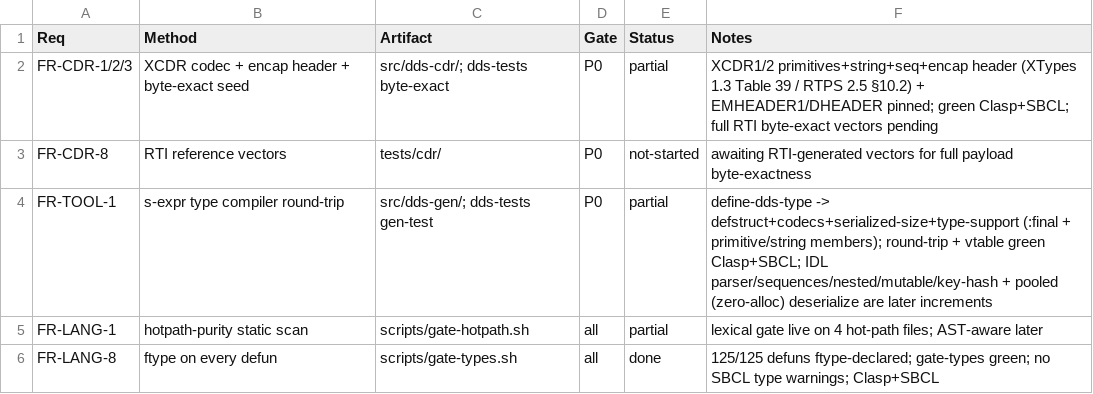
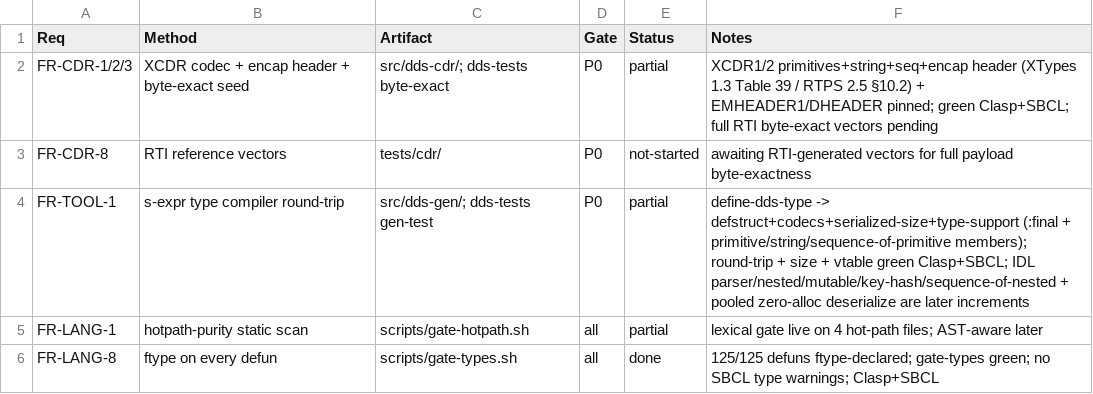
Before and after one commit to goenninger-b-t/dds, a CSV file: docs/verification.csv, drawn as a sheet; only a part is shown.

```diff
--- a/docs/verification.csv
+++ b/docs/verification.csv
@@ -3,3 +3,3 @@ FR-CDR-1/2/3,XCDR codec + encap header + byte-exact seed,src/dds-cdr/; dds-tests
 FR-CDR-8,RTI reference vectors,tests/cdr/,P0,not-started,awaiting RTI-generated vectors for full payload byte-exactness
-FR-TOOL-1,s-expr type compiler round-trip,src/dds-gen/; dds-tests gen-test,P0,partial,define-dds-type -> defstruct+codecs+serialized-size+type-support (:final + primitive/string members); round-trip + vtable green Clasp+SBCL; IDL parser/sequences/nested/mutable/key-hash + pooled (zero-alloc) deserialize are later increments
+FR-TOOL-1,s-expr type compiler round-trip,src/dds-gen/; dds-tests gen-test,P0,partial,define-dds-type -> defstruct+codecs+serialized-size+type-support (:final + primitive/string/sequence-of-primitive members); round-trip + size + vtable green Clasp+SBCL; IDL parser/nested/mutable/key-hash/sequence-of-nested + pooled zero-alloc deserialize are later increments
 FR-LANG-1,hotpath-purity static scan,scripts/gate-hotpath.sh,all,partial,lexical gate live on 4 hot-path files; AST-aware later
```
Also changed, not shown: 4 other files.
